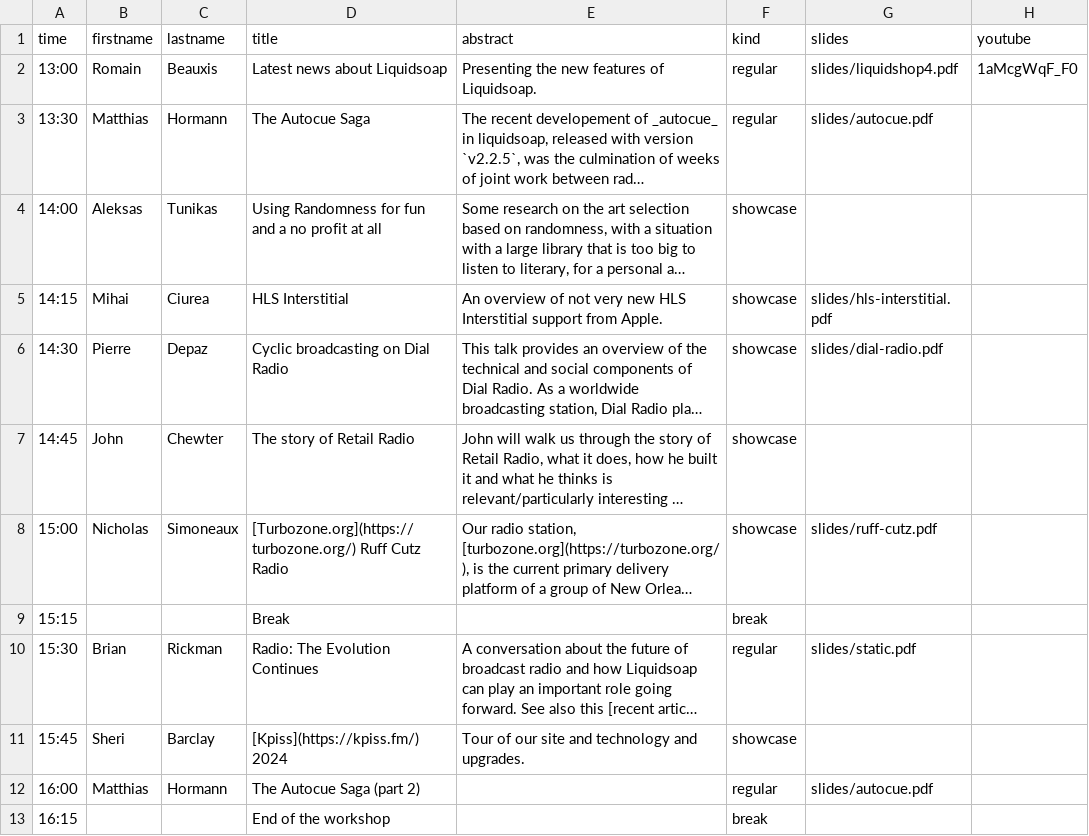
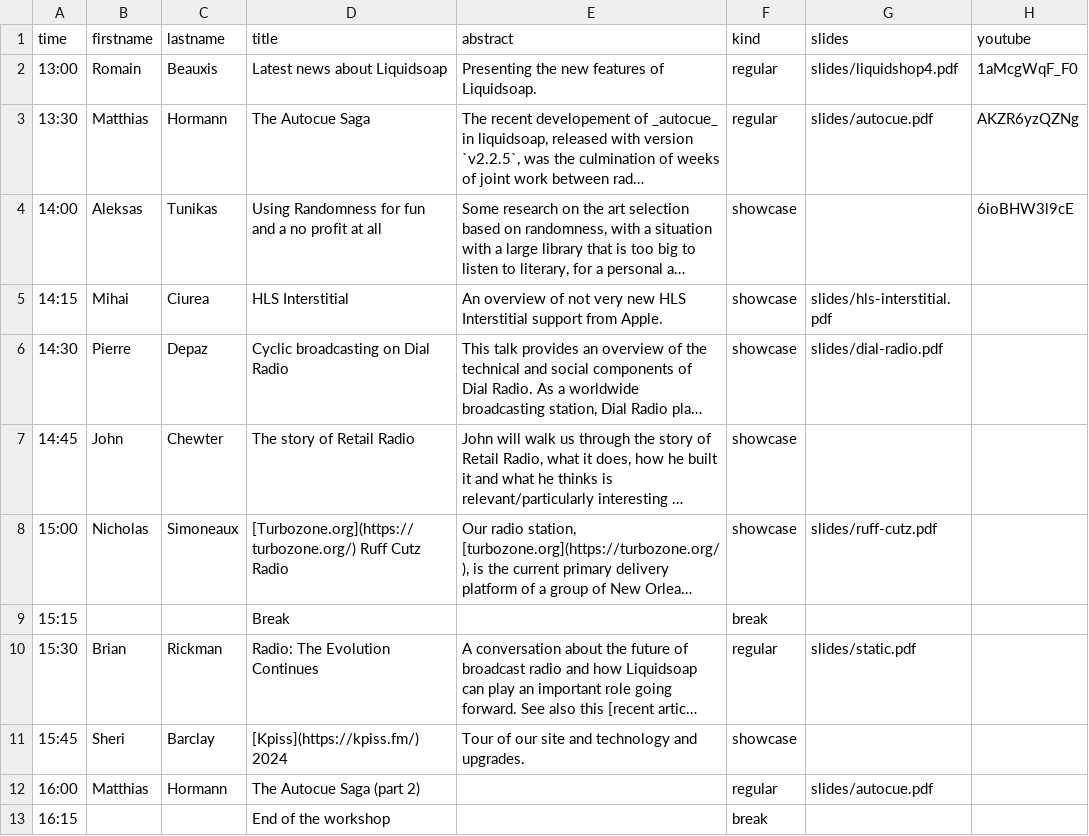
Before and after one commit to savonet/liquidshop, a CSV file: _data/ls4/talks.csv, drawn as a sheet; long unchanged cells end in …; the diff names each change by its address in the sheet, - before the commit and + after, or states it on an @@ line.

Commit message:
More youtube.

```diff
--- a/_data/ls4/talks.csv
+++ b/_data/ls4/talks.csv
-H3 (youtube): (empty)
+H3 (youtube): AKZR6yzQZNg
-H4 (youtube): (empty)
+H4 (youtube): 6ioBHW3l9cE
```
